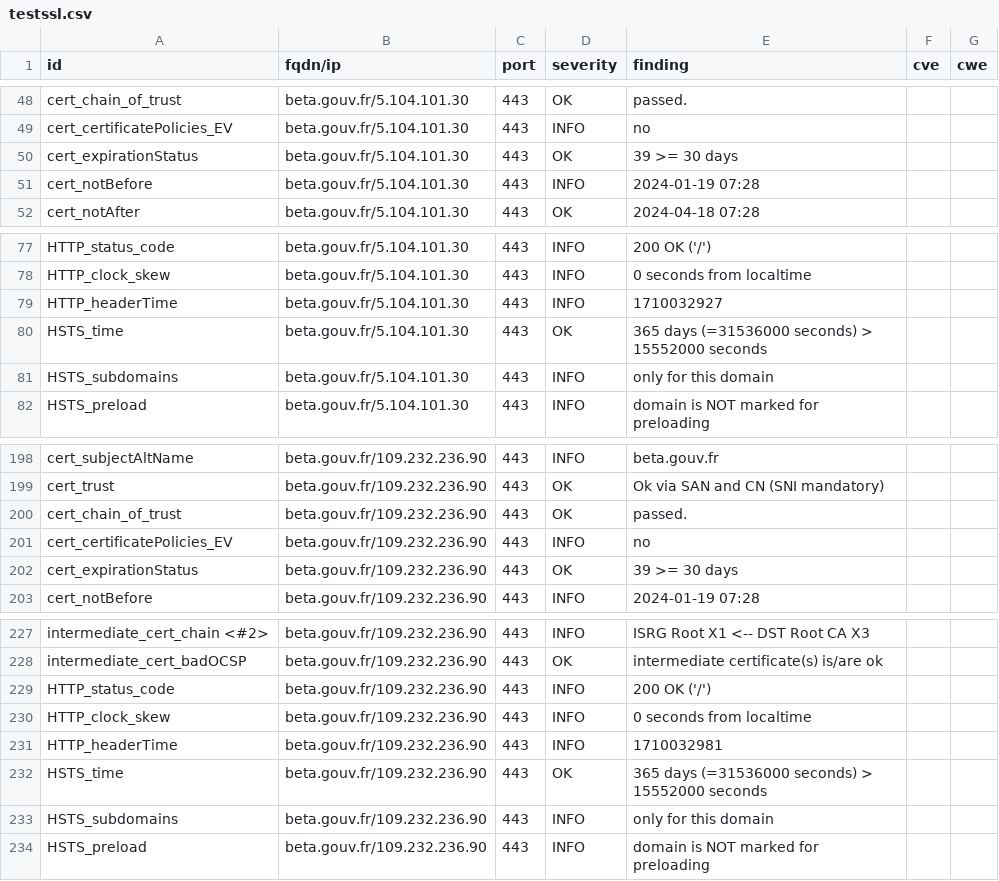
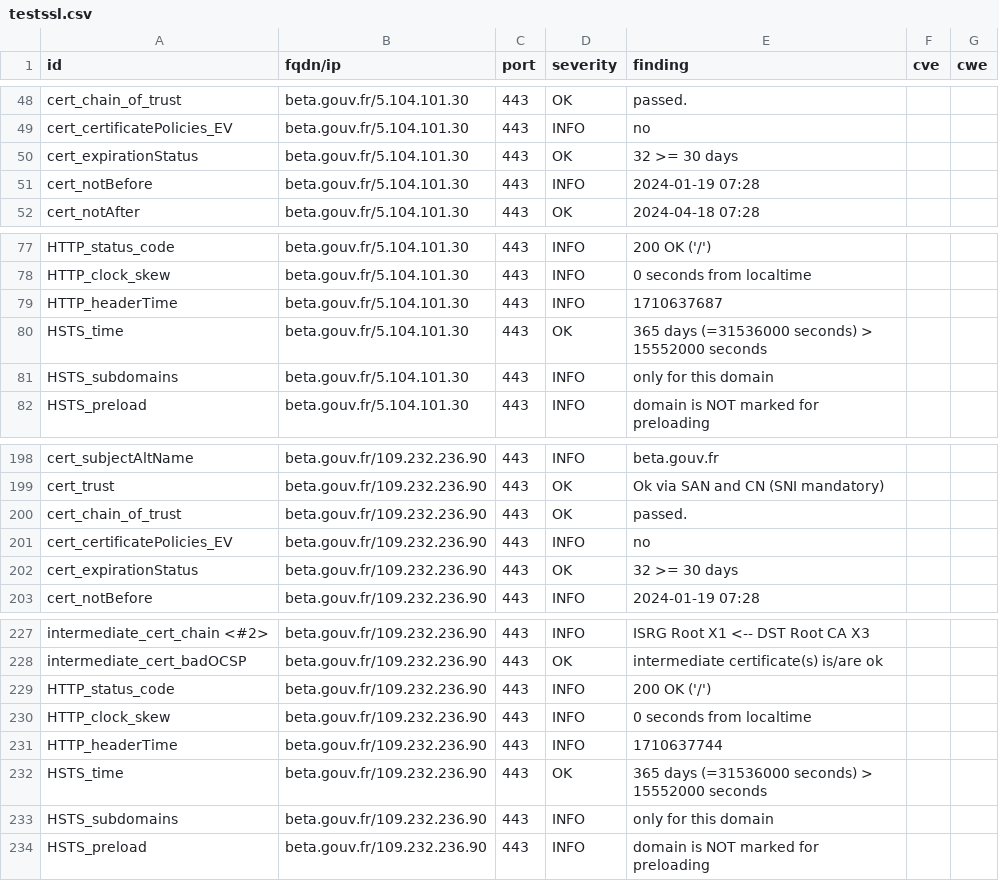
Before and after one commit to villesinternet/dashlord-collectivites, a CSV file: results/aHR0cHM6Ly9iZXRhLmdvdXYuZnI=/testssl.csv, drawn as a sheet; only a part is shown, gaps mark what is left out.

```diff
--- a/results/aHR0cHM6Ly9iZXRhLmdvdXYuZnI=/testssl.csv
+++ b/results/aHR0cHM6Ly9iZXRhLmdvdXYuZnI=/testssl.csv
@@ -49,3 +49,3 @@
 "cert_certificatePolicies_EV","beta.gouv.fr/5.104.101.30","443","INFO","no","",""
-"cert_expirationStatus","beta.gouv.fr/5.104.101.30","443","OK","39 >= 30 days","",""
+"cert_expirationStatus","beta.gouv.fr/5.104.101.30","443","OK","32 >= 30 days","",""
 "cert_notBefore","beta.gouv.fr/5.104.101.30","443","INFO","2024-01-19 07:28","",""
@@ -78,3 +78,3 @@
 "HTTP_clock_skew","beta.gouv.fr/5.104.101.30","443","INFO","0 seconds from localtime","",""
-"HTTP_headerTime","beta.gouv.fr/5.104.101.30","443","INFO","1710032927","",""
+"HTTP_headerTime","beta.gouv.fr/5.104.101.30","443","INFO","1710637687","",""
 "HSTS_time","beta.gouv.fr/5.104.101.30","443","OK","365 days (=31536000 seconds) > 15552000 seconds","",""
@@ -201,3 +201,3 @@
 "cert_certificatePolicies_EV","beta.gouv.fr/109.232.236.90","443","INFO","no","",""
-"cert_expirationStatus","beta.gouv.fr/109.232.236.90","443","OK","39 >= 30 days","",""
+"cert_expirationStatus","beta.gouv.fr/109.232.236.90","443","OK","32 >= 30 days","",""
 "cert_notBefore","beta.gouv.fr/109.232.236.90","443","INFO","2024-01-19 07:28","",""
@@ -230,3 +230,3 @@
 "HTTP_clock_skew","beta.gouv.fr/109.232.236.90","443","INFO","0 seconds from localtime","",""
-"HTTP_headerTime","beta.gouv.fr/109.232.236.90","443","INFO","1710032981","",""
+"HTTP_headerTime","beta.gouv.fr/109.232.236.90","443","INFO","1710637744","",""
 "HSTS_time","beta.gouv.fr/109.232.236.90","443","OK","365 days (=31536000 seconds) > 15552000 seconds","",""
```
Also changed, not shown: 14 other files.
